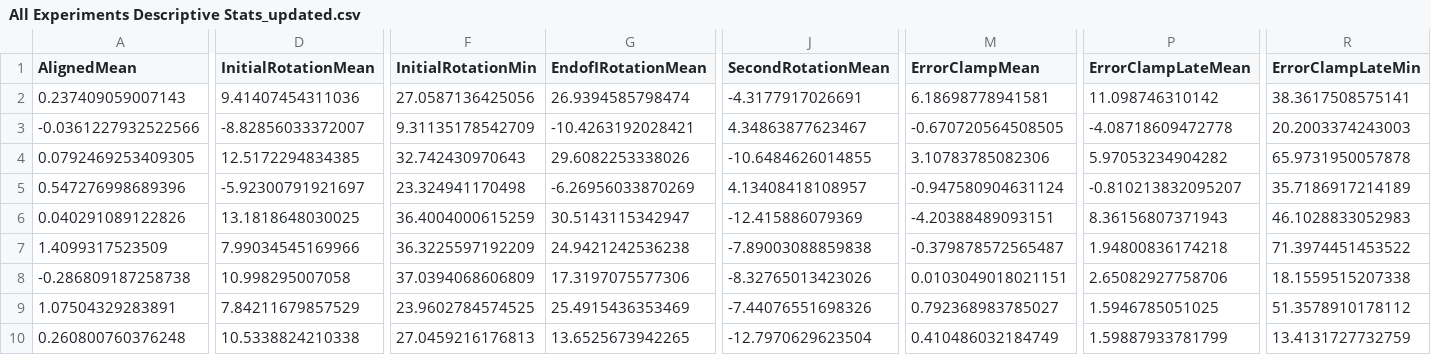
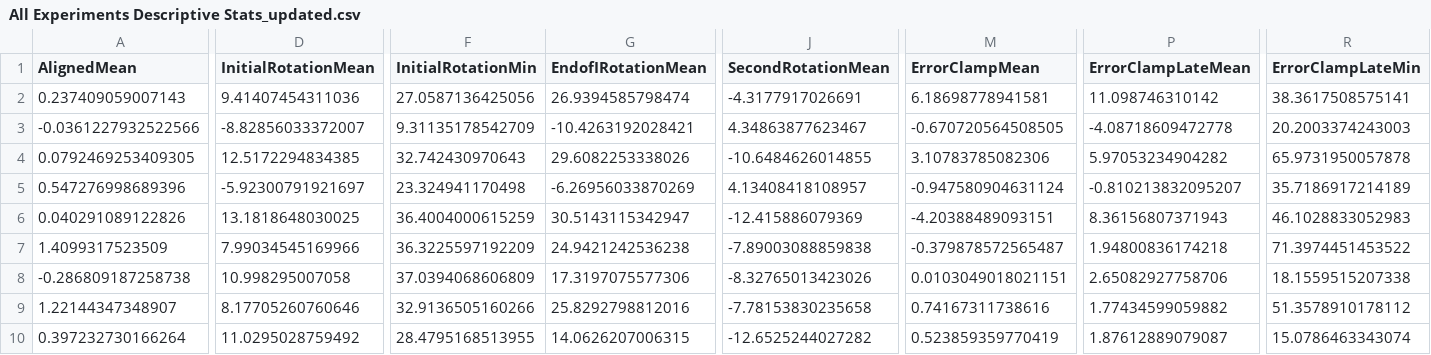
Before and after one commit to JennR1990/TwoRateProprioception, a CSV file: ana/All Experiments Descriptive Stats_updated.csv, drawn as a sheet; only a part is shown, gaps mark what is left out; the diff names each change by its address in the sheet, - before the commit and + after, or states it on an @@ line.

```diff
--- a/ana/All Experiments Descriptive Stats_updated.csv
+++ b/ana/All Experiments Descriptive Stats_updated.csv
-A9 (AlignedMean): 1.07504329283891
+A9 (AlignedMean): 1.22144347348907
-D9 (InitialRotationMean): 7.84211679857529
+D9 (InitialRotationMean): 8.17705260760646
-F9 (InitialRotationMin): 23.9602784574525
+F9 (InitialRotationMin): 32.9136505160266
-G9 (EndofIRotationMean): 25.4915436353469
+G9 (EndofIRotationMean): 25.8292798812016
-J9 (SecondRotationMean): -7.44076551698326
+J9 (SecondRotationMean): -7.78153830235658
-M9 (ErrorClampMean): 0.792368983785027
+M9 (ErrorClampMean): 0.74167311738616
-P9 (ErrorClampLateMean): 1.5946785051025
+P9 (ErrorClampLateMean): 1.77434599059882
-A10 (AlignedMean): 0.260800760376248
+A10 (AlignedMean): 0.397232730166264
-D10 (InitialRotationMean): 10.5338824210338
+D10 (InitialRotationMean): 11.0295028759492
-F10 (InitialRotationMin): 27.0459216176813
+F10 (InitialRotationMin): 28.4795168513955
-G10 (EndofIRotationMean): 13.6525673942265
+G10 (EndofIRotationMean): 14.0626207006315
-J10 (SecondRotationMean): -12.7970629623504
+J10 (SecondRotationMean): -12.6525244027282
-M10 (ErrorClampMean): 0.410486032184749
+M10 (ErrorClampMean): 0.523859359770419
-P10 (ErrorClampLateMean): 1.59887933781799
+P10 (ErrorClampLateMean): 1.87612889079087
-R10 (ErrorClampLateMin): 13.4131727732759
+R10 (ErrorClampLateMin): 15.0786463343074
```
Also changed, not shown: 4 other files.
